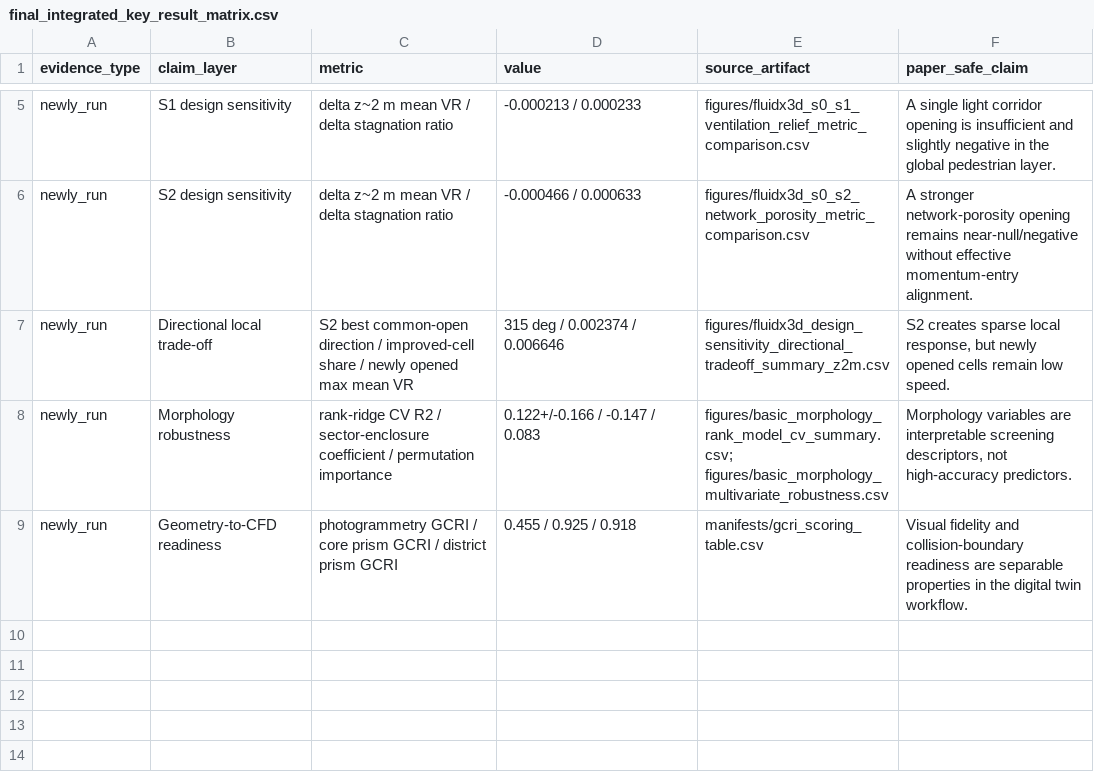
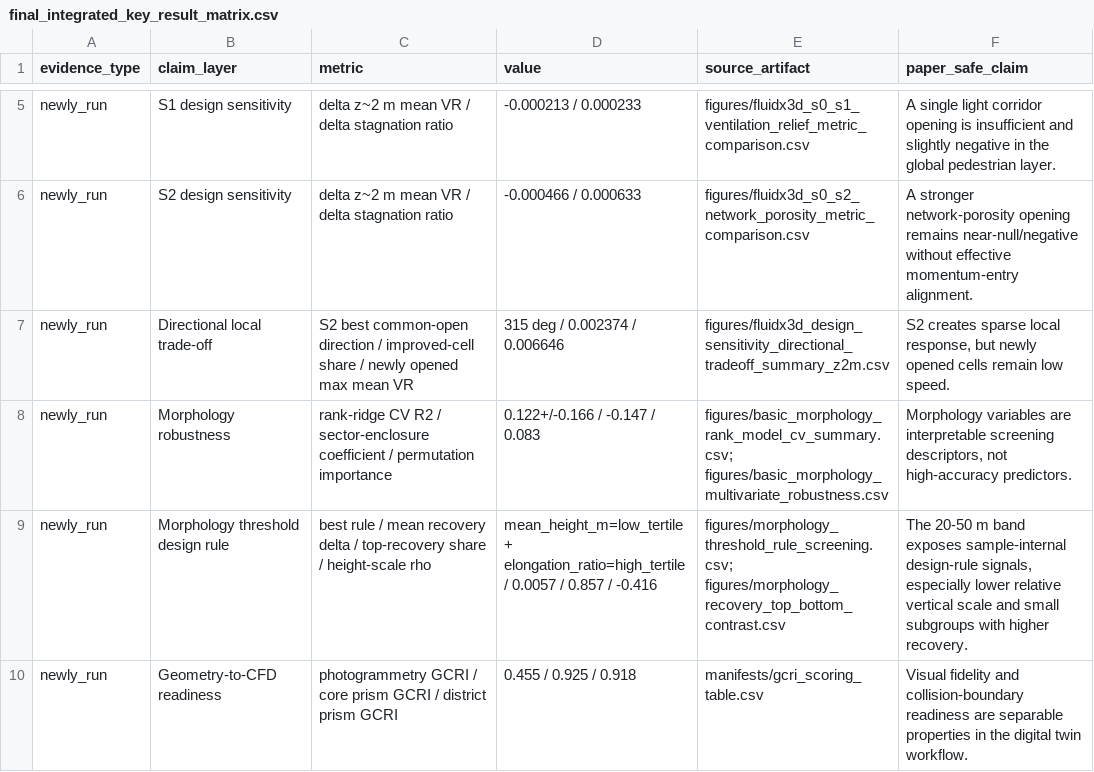
Before and after one commit to ShiyuMiao/citylbm, a CSV file: releases/v0.2.0/package/validation_experiments/Experiment3_TUM2TWIN_DigitalTwin_DesignApplication/figures/final_integrated_key_result_matrix.csv, drawn as a sheet; only a part is shown, gaps mark what is left out; the diff names each change by its address in the sheet, - before the commit and + after, or states it on an @@ line.

```diff
--- a/releases/v0.2.0/package/validation_experiments/Experiment3_TUM2TWIN_DigitalTwin_DesignApplication/figures/final_integrated_key_result_matrix.csv
+++ b/releases/v0.2.0/package/validation_experiments/Experiment3_TUM2TWIN_DigitalTwin_DesignApplication/figures/final_integrated_key_result_matrix.csv
+row 9: newly_run | Morphology threshold design rule | best rule / mean recovery delta / top-recovery share / height-scale rho | mean_height_m=low_tertile + elongation_ratio=high_tertile / 0.0057 / 0.857 / -0.416 | figures/morphology_threshold_rule_screening.csv; figures/morphology_recovery_top_bottom_contrast.csv | The 20-50 m band exposes sample-internal design-rule signals, especially lower relative vertical scale and small subgroups with higher recovery.
```
Also changed, not shown: releases/v0.2.0/package/validation_experiments/Experiment3_TUM2TWIN_DigitalTwin_DesignApplication/manifests/evidence_inventory.csv, releases/v0.2.0/package/validation_experiments/Experiment3_TUM2TWIN_DigitalTwin_DesignApplication/manifests/experiment3_manuscript_figure_table_plan.csv, 21 other files.
